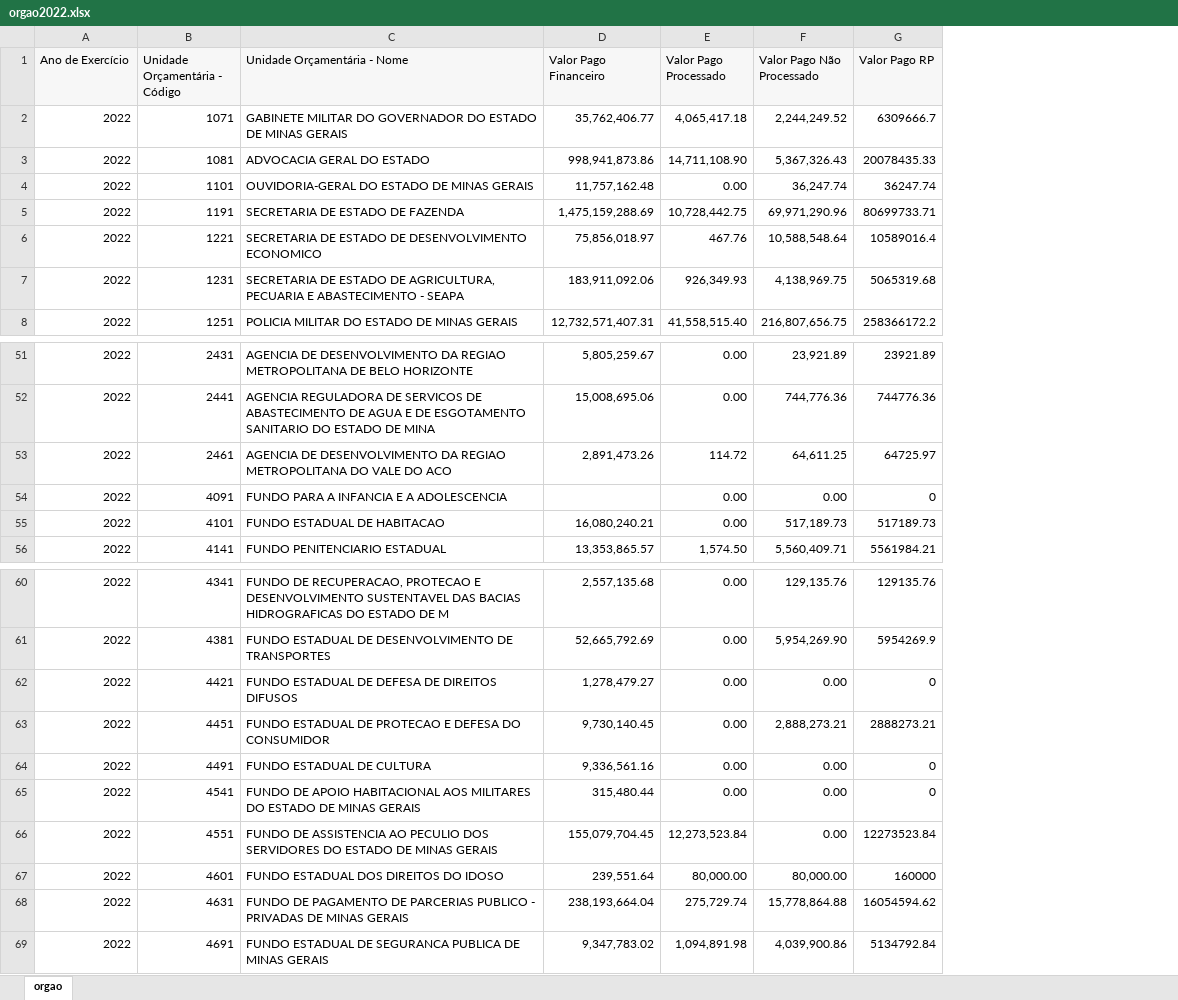
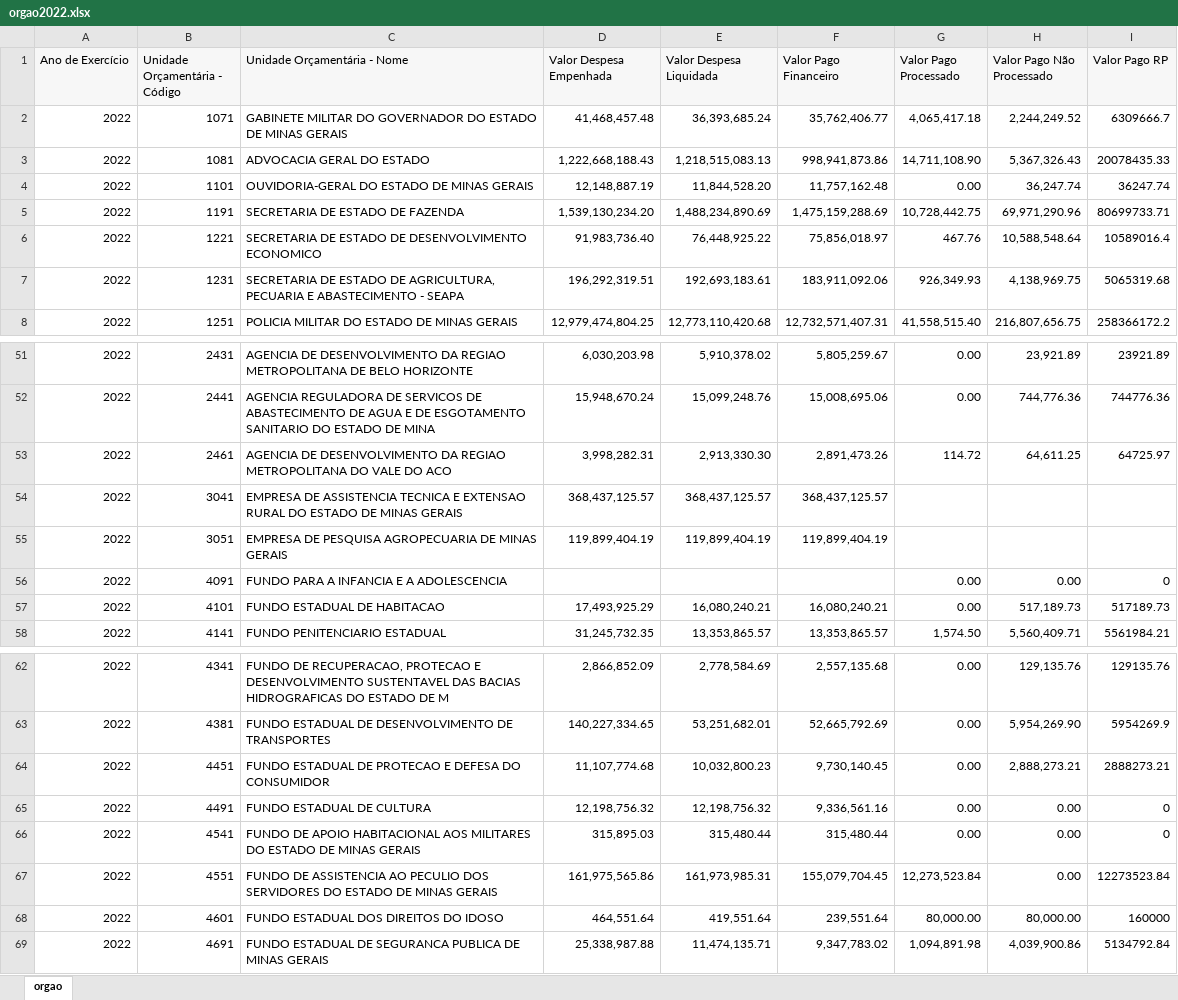
Before and after one commit to transparencia-mg/portal_despesa_empenho, an Excel workbook: upload/orgao2022.xlsx, sheet orgao, drawn as a sheet; only a part is shown, gaps mark what is left out; values as stored, in another font and other column widths than the file's, no borders; removed rows and columns are numbered as before the commit, all else as after; the diff names each change by its address in the sheet, - before the commit and + after, or states it on an @@ line.

```diff
--- a/upload/orgao2022.xlsx (sheet orgao)
+++ b/upload/orgao2022.xlsx (sheet orgao)
+column D (Valor Despesa Empenhada), rows 2-8: 41,468,457.48 | 1,222,668,188.43 | 12,148,887.19 | 1,539,130,234.20 | 91,983,736.40 | 196,292,319.51 | 12,979,474,804.25; rows 51-53: 6,030,203.98 | 15,948,670.24 | 3,998,282.31; rows 57-58: 17,493,925.29 | 31,245,732.35; rows 62-69: 2,866,852.09 | 140,227,334.65 | 11,107,774.68 | 12,198,756.32 | 315,895.03 | 161,975,565.86 | 464,551.64 | 25,338,987.88
+column E (Valor Despesa Liquidada), rows 2-8: 36,393,685.24 | 1,218,515,083.13 | 11,844,528.20 | 1,488,234,890.69 | 76,448,925.22 | 192,693,183.61 | 12,773,110,420.68; rows 51-53: 5,910,378.02 | 15,099,248.76 | 2,913,330.30; rows 57-58: 16,080,240.21 | 13,353,865.57; rows 62-69: 2,778,584.69 | 53,251,682.01 | 10,032,800.23 | 12,198,756.32 | 315,480.44 | 161,973,985.31 | 419,551.64 | 11,474,135.71
+row 54: 2022 | 3041 | EMPRESA DE ASSISTENCIA TECNICA E EXTENSAO RURAL DO ESTADO DE MINAS GERAIS | 368,437,125.57 | 368,437,125.57 | 368,437,125.57
+row 55: 2022 | 3051 | EMPRESA DE PESQUISA AGROPECUARIA DE MINAS GERAIS | 119,899,404.19 | 119,899,404.19 | 119,899,404.19
-row 62: 2022 | 4421 | FUNDO ESTADUAL DE DEFESA DE DIREITOS DIFUSOS | 1,278,479.27 | 0.00 | 0.00 | 0
-row 68: 2022 | 4631 | FUNDO DE PAGAMENTO DE PARCERIAS PUBLICO - PRIVADAS DE MINAS GERAIS | 238,193,664.04 | 275,729.74 | 15,778,864.88 | 16054594.62
```
Also changed, not shown: upload/orgao2023.xlsx, upload/orgao2024.xlsx, 14 other files.
